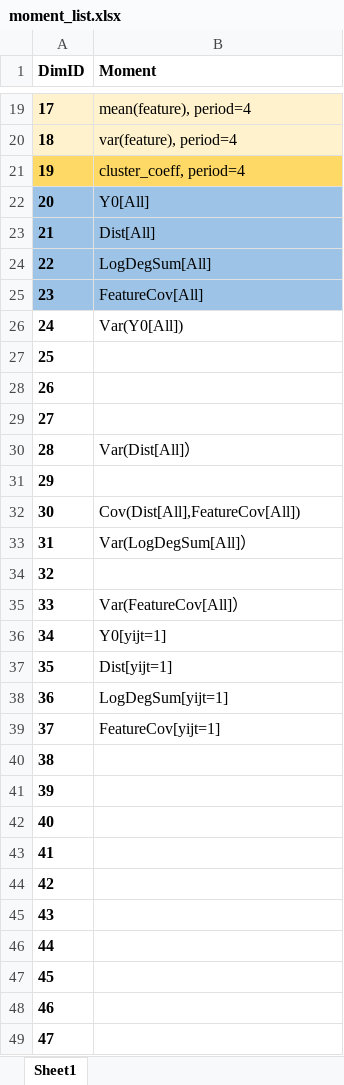
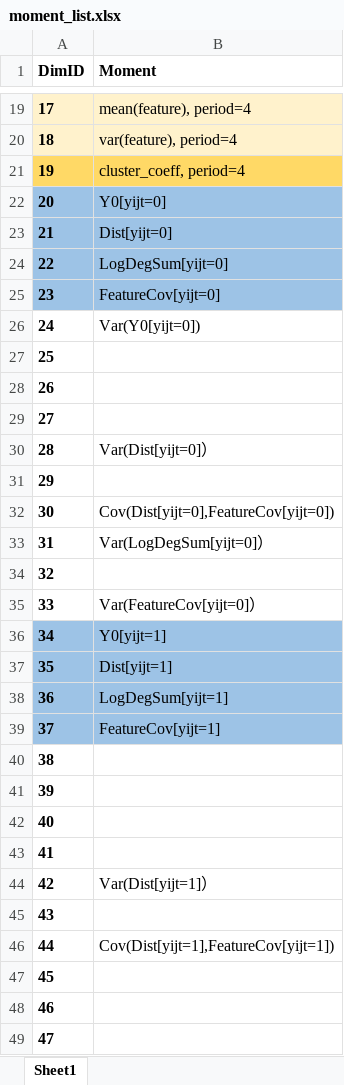
Before and after one commit to ZaccWu/NetworkNNE, an Excel workbook: moment_list.xlsx, sheet Sheet1, drawn as a sheet; only a part is shown, gaps mark what is left out; values as stored, in another font and other column widths than the file's, no borders; the diff names each change by its address in the sheet, - before the commit and + after, or states it on an @@ line.

```diff
--- a/moment_list.xlsx (sheet Sheet1)
+++ b/moment_list.xlsx (sheet Sheet1)
-B22 (Moment): Y0[All]
+B22 (Moment): Y0[yijt=0]
-B23 (Moment): Dist[All]
+B23 (Moment): Dist[yijt=0]
-B24 (Moment): LogDegSum[All]
+B24 (Moment): LogDegSum[yijt=0]
-B25 (Moment): FeatureCov[All]
+B25 (Moment): FeatureCov[yijt=0]
-B26 (Moment): Var(Y0[All])
+B26 (Moment): Var(Y0[yijt=0])
-B30 (Moment): Var(Dist[All]）
+B30 (Moment): Var(Dist[yijt=0]）
-B32 (Moment): Cov(Dist[All],FeatureCov[All])
+B32 (Moment): Cov(Dist[yijt=0],FeatureCov[yijt=0])
-B33 (Moment): Var(LogDegSum[All]）
+B33 (Moment): Var(LogDegSum[yijt=0]）
-B35 (Moment): Var(FeatureCov[All]）
+B35 (Moment): Var(FeatureCov[yijt=0]）
-A36:B39 fill: none
+A36:B39 fill: #9DC3E6
-B44 (Moment): (empty)
+B44 (Moment): Var(Dist[yijt=1]）
-B46 (Moment): (empty)
+B46 (Moment): Cov(Dist[yijt=1],FeatureCov[yijt=1])
```
Also changed, not shown: 2 other files.
